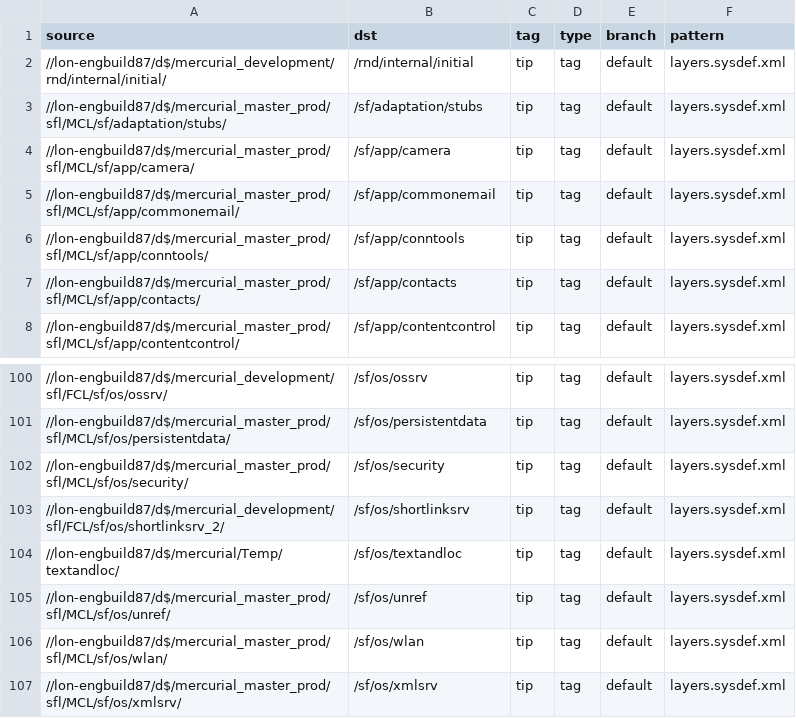
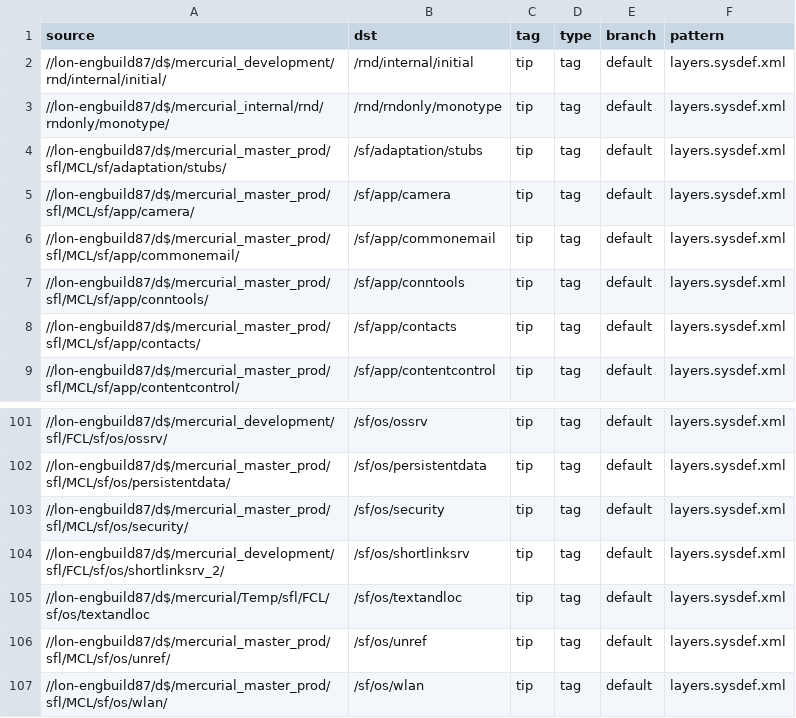
Before and after one commit to SymbianSource/oss.FCL.sftools.fbf.projects.platforms, a CSV file: clean/sources_fcl.csv, drawn as a sheet; only a part is shown, gaps mark what is left out; the shorter side is filled out with more unchanged rows.

Commit message:
Add iType R&D binaries from their own repository for MCL and FCL source

```diff
--- a/clean/sources_fcl.csv
+++ b/clean/sources_fcl.csv
@@ -2,2 +2,3 @@ source,dst,tag,type,branch,pattern
 //lon-engbuild87/d$/mercurial_development/rnd/internal/initial/,/rnd/internal/initial,tip,tag,default,layers.sysdef.xml
+//lon-engbuild87/d$/mercurial_internal/rnd/rndonly/monotype/,/rnd/rndonly/monotype,tip,tag,default,layers.sysdef.xml
 //lon-engbuild87/d$/mercurial_master_prod/sfl/MCL/sf/adaptation/stubs/,/sf/adaptation/stubs,tip,tag,default,layers.sysdef.xml
@@ -103,3 +104,3 @@ source,dst,tag,type,branch,pattern
 //lon-engbuild87/d$/mercurial_development/sfl/FCL/sf/os/shortlinksrv_2/,/sf/os/shortlinksrv,tip,tag,default,layers.sysdef.xml
-//lon-engbuild87/d$/mercurial/Temp/textandloc/,/sf/os/textandloc,tip,tag,default,layers.sysdef.xml
+//lon-engbuild87/d$/mercurial/Temp/sfl/FCL/sf/os/textandloc,/sf/os/textandloc,tip,tag,default,layers.sysdef.xml
 //lon-engbuild87/d$/mercurial_master_prod/sfl/MCL/sf/os/unref/,/sf/os/unref,tip,tag,default,layers.sysdef.xml
```
Also changed, not shown: clean/sources.csv.
